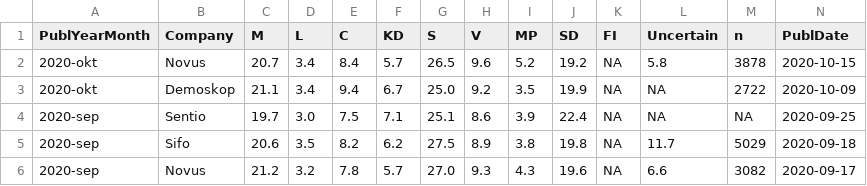
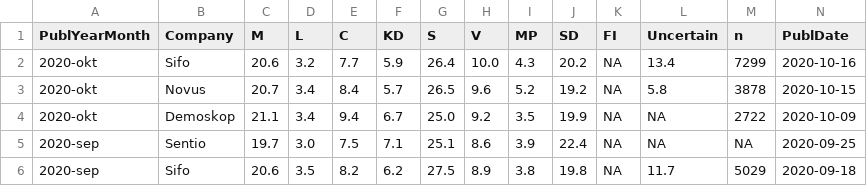
Before and after one commit to MansMeg/SwedishPolls, a CSV file: Data/Polls.csv, drawn as a sheet; only a part is shown; the shorter side is filled out with more unchanged rows; rows hold the shown columns only; the diff names each change by its address in the sheet, - before the commit and + after, or states it on an @@ line.

Commit message:
Sifo

```diff
--- a/Data/Polls.csv
+++ b/Data/Polls.csv
+row 2: 2020-okt | Sifo | 20.6 | 3.2 | 7.7 | 5.9 | 26.4 | 10.0 | 4.3 | 20.2 | NA | 13.4 | 7299 | 2020-10-16
```
